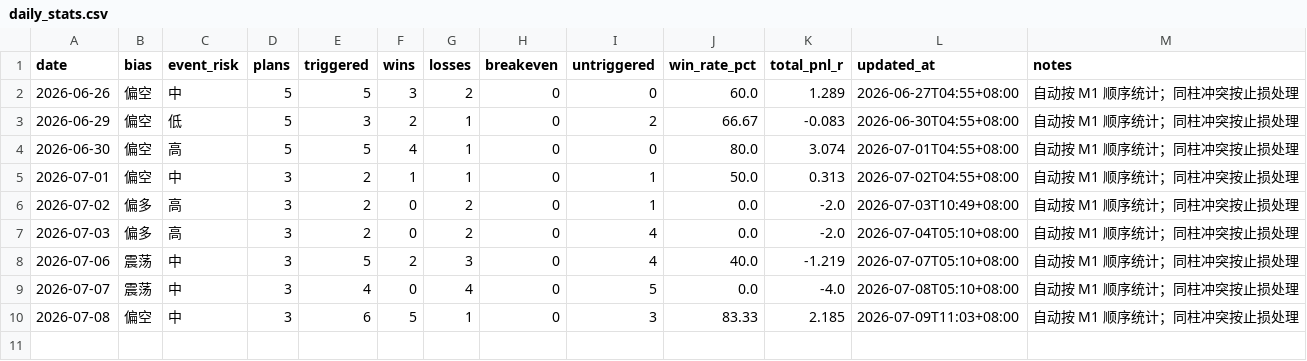
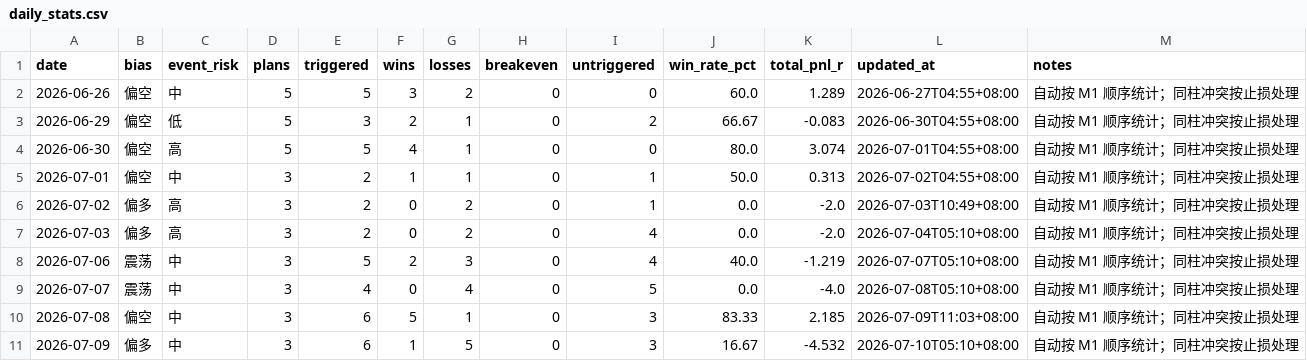
Before and after one commit to MatrixChoi/gold-advisor-dashboard, a CSV file: data/daily_stats.csv, drawn as a sheet.

```diff
--- a/data/daily_stats.csv
+++ b/data/daily_stats.csv
@@ -10 +10,2 @@ date,bias,event_risk,plans,triggered,wins,losses,breakeven,untriggered,win_rate_
 2026-07-08,偏空,中,3,6,5,1,0,3,83.33,2.185,2026-07-09T11:03+08:00,自动按 M1 顺序统计；同柱冲突按止损处理
+2026-07-09,偏多,中,3,6,1,5,0,3,16.67,-4.532,2026-07-10T05:10+08:00,自动按 M1 顺序统计；同柱冲突按止损处理
```
Also changed, not shown: data/trades.csv, 3 other files.
